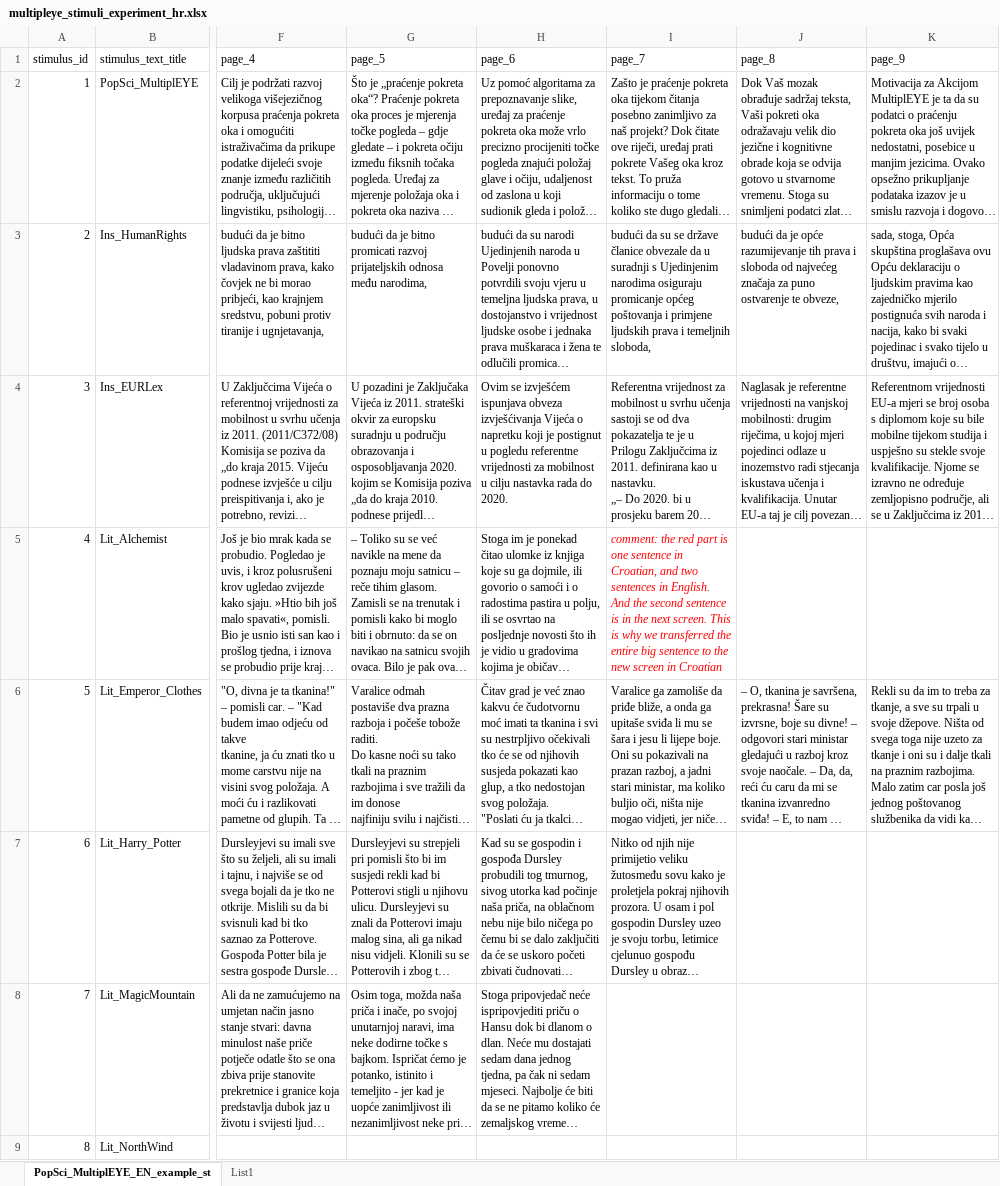
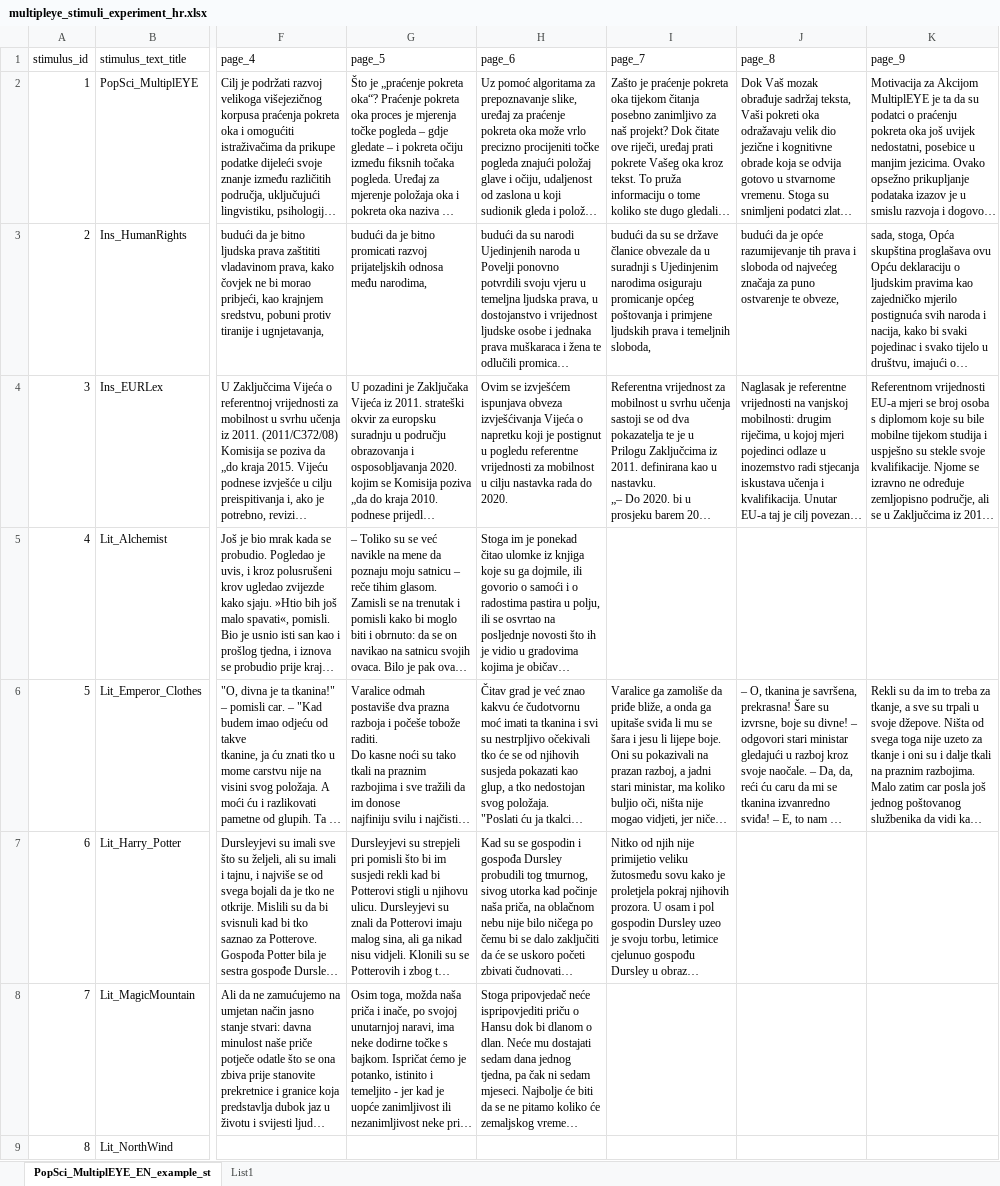
Before and after one commit to theDebbister/wg1-image-creation, an Excel workbook: stimuli_hr/multipleye_stimuli_experiment_hr.xlsx, sheet PopSci_MultiplEYE_EN_example_st, drawn as a sheet; only a part is shown, gaps mark what is left out; long unchanged cells end in …; values as stored, in another font and other column widths than the file's, no borders; table styles not drawn; the diff covers the shown part only; the diff names each change by its address in the sheet, - before the commit and + after, or states it on an @@ line.

```diff
--- a/stimuli_hr/multipleye_stimuli_experiment_hr.xlsx (sheet PopSci_MultiplEYE_EN_example_st)
+++ b/stimuli_hr/multipleye_stimuli_experiment_hr.xlsx (sheet PopSci_MultiplEYE_EN_example_st)
-I5 (page_7): comment: the red part is one sentence in Croatian, and two sentences in English. And the second sentence is in the next screen. This is why we transferred the entire big sentence to the new screen in Croatian
+I5 (page_7): (empty)
```
Also changed, not shown: 2 edited cells and cell formats elsewhere in this sheet, stimuli_toy/multipleye_stimuli_experiment_toy.xlsx, 4 other files.
